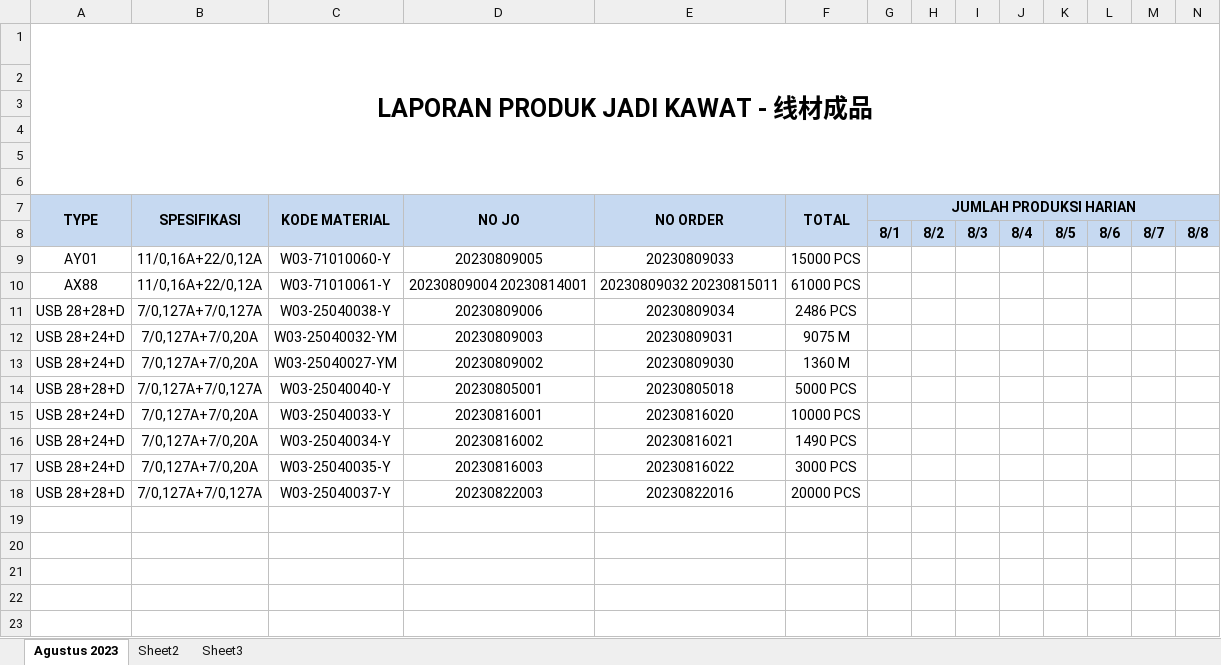
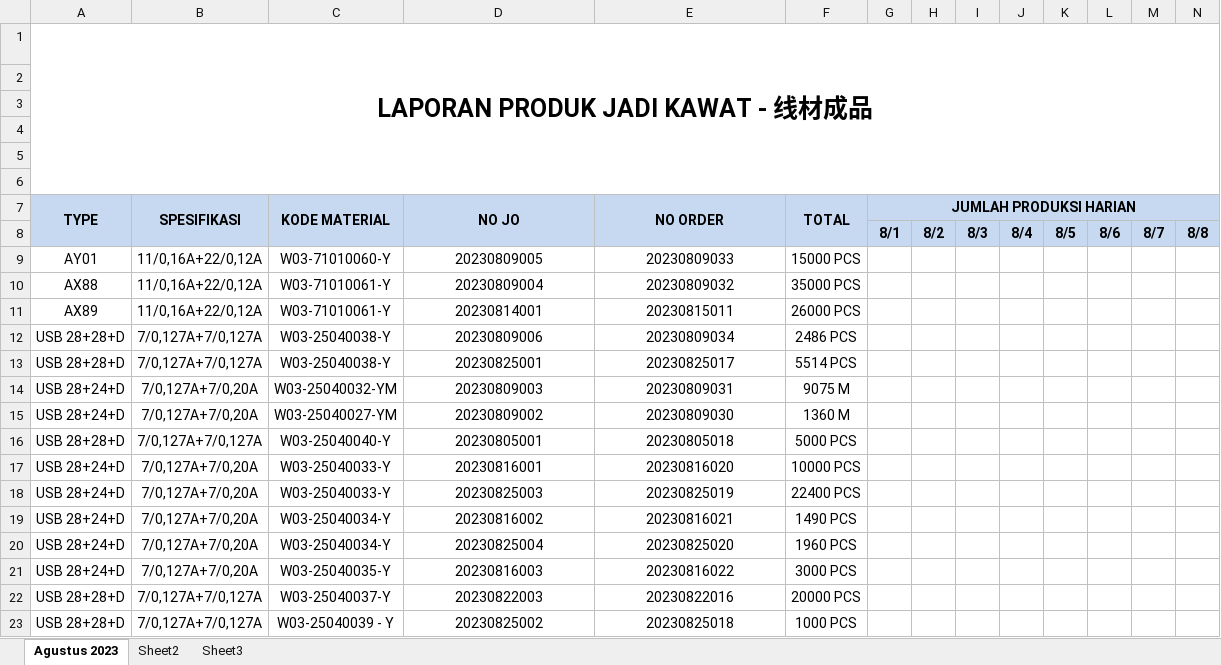
Before and after one commit to justforexample/Laporan, an Excel workbook: Gedung A/Laporan Produk Jadi Kabel - 线材成品.xlsx, sheet Agustus 2023, drawn as a sheet; only a part is shown; values as stored, in another font and other column widths than the file's, no borders; charts and pictures not drawn; rows hold the shown columns only; the diff names each change by its address in the sheet, - before the commit and + after, or states it on an @@ line.

```diff
--- a/Gedung A/Laporan Produk Jadi Kabel - 线材成品.xlsx (sheet Agustus 2023)
+++ b/Gedung A/Laporan Produk Jadi Kabel - 线材成品.xlsx (sheet Agustus 2023)
-D10 (NO JO): 20230809004 20230814001
+D10 (NO JO): 20230809004
-E10 (NO ORDER): 20230809032 20230815011
+E10 (NO ORDER): 20230809032
-F10 (TOTAL): 61000 PCS
+F10 (TOTAL): 35000 PCS
+row 11: AX89 | 11/0,16A+22/0,12A | W03-71010061-Y | 20230814001 | 20230815011 | 26000 PCS
+row 13: USB 28+28+D | 7/0,127A+7/0,127A | W03-25040038-Y | 20230825001 | 20230825017 | 5514 PCS
+row 18: USB 28+24+D | 7/0,127A+7/0,20A | W03-25040033-Y | 20230825003 | 20230825019 | 22400 PCS
+row 20: USB 28+24+D | 7/0,127A+7/0,20A | W03-25040034-Y | 20230825004 | 20230825020 | 1960 PCS
+row 23: USB 28+28+D | 7/0,127A+7/0,127A | W03-25040039 - Y | 20230825002 | 20230825018 | 1000 PCS
```
Also changed, not shown: formulas that keep their value, Gedung D/Laporan Produk Jadi Wire - 退火成品.xlsx, Gedung D/Laporan Produksi Fine Wire Drawing - 伸线成品.xlsx, 4 other files.
